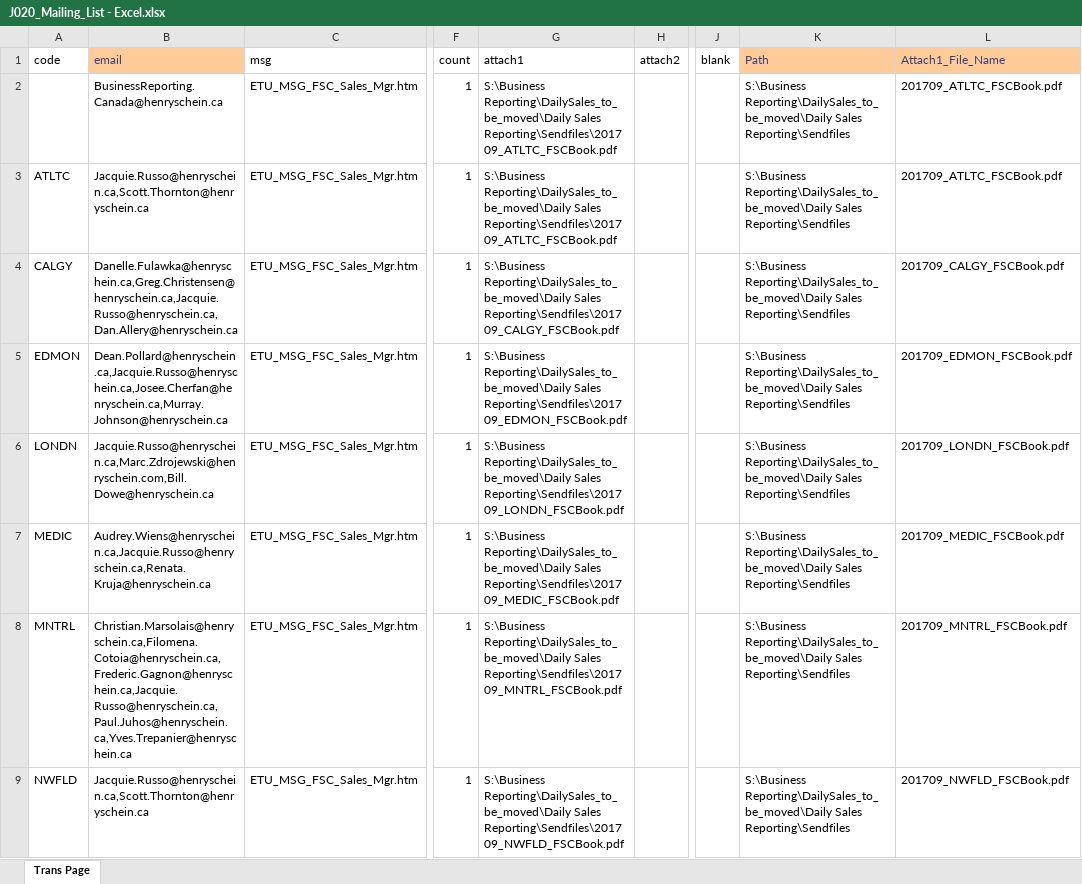
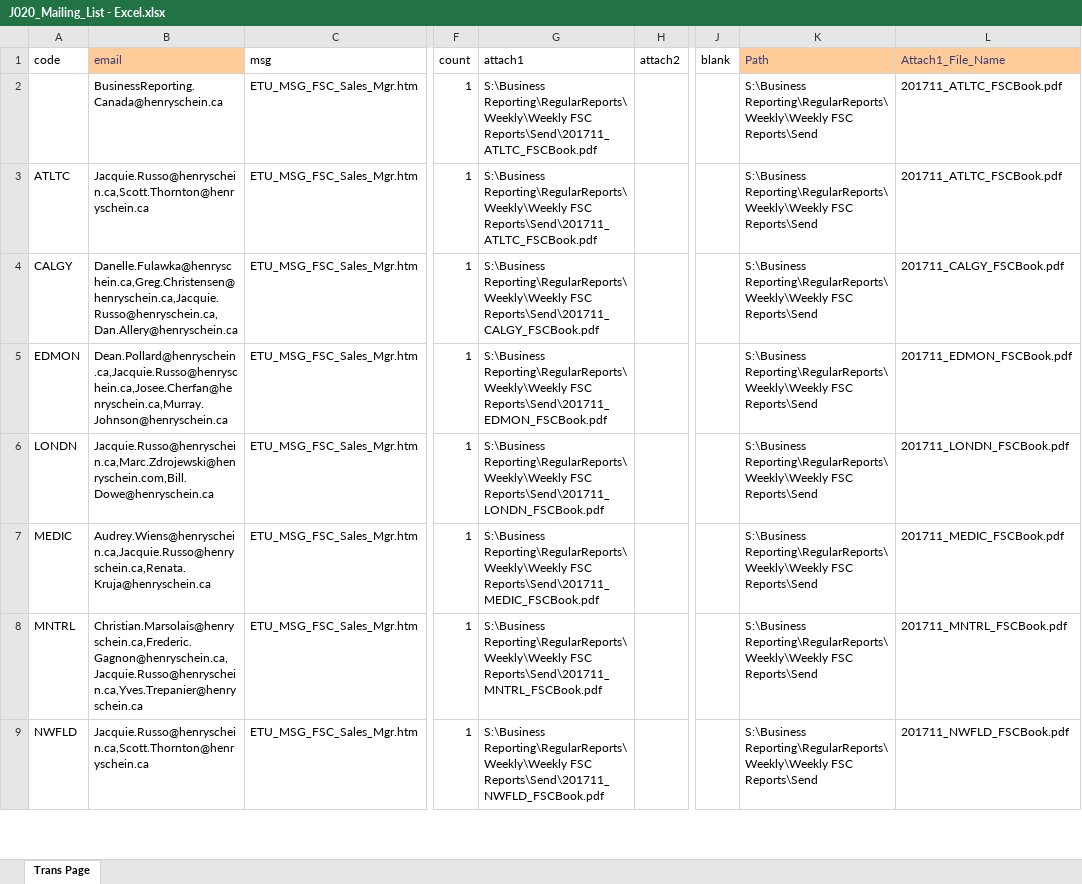
Before and after one commit to HSCanada/BRPoSh, an Excel workbook: BR_Mailer/J020_DS_FSC_BR/J020_Mailing_List - Excel.xlsx, sheet Trans Page, drawn as a sheet; only a part is shown, gaps mark what is left out; values as stored, in another font and other column widths than the file's, no borders; the diff covers the shown part only; the diff names each change by its address in the sheet, - before the commit and + after, or states it on an @@ line.

```diff
--- a/BR_Mailer/J020_DS_FSC_BR/J020_Mailing_List - Excel.xlsx (sheet Trans Page)
+++ b/BR_Mailer/J020_DS_FSC_BR/J020_Mailing_List - Excel.xlsx (sheet Trans Page)
-G2:G3 (attach1): S:\Business Reporting\DailySales_to_be_moved\Daily Sales Reporting\Sendfiles\201709_ATLTC_FSCBook.pdf
+G2:G3 (attach1): S:\Business Reporting\RegularReports\Weekly\Weekly FSC Reports\Send\201711_ATLTC_FSCBook.pdf
-K2:K9 (Path): S:\Business Reporting\DailySales_to_be_moved\Daily Sales Reporting\Sendfiles
+K2:K9 (Path): S:\Business Reporting\RegularReports\Weekly\Weekly FSC Reports\Send
-L2:L3 (Attach1_File_Name): 201709_ATLTC_FSCBook.pdf
+L2:L3 (Attach1_File_Name): 201711_ATLTC_FSCBook.pdf
-G4 (attach1): S:\Business Reporting\DailySales_to_be_moved\Daily Sales Reporting\Sendfiles\201709_CALGY_FSCBook.pdf
+G4 (attach1): S:\Business Reporting\RegularReports\Weekly\Weekly FSC Reports\Send\201711_CALGY_FSCBook.pdf
-L4 (Attach1_File_Name): 201709_CALGY_FSCBook.pdf
+L4 (Attach1_File_Name): 201711_CALGY_FSCBook.pdf
-G5 (attach1): S:\Business Reporting\DailySales_to_be_moved\Daily Sales Reporting\Sendfiles\201709_EDMON_FSCBook.pdf
+G5 (attach1): S:\Business Reporting\RegularReports\Weekly\Weekly FSC Reports\Send\201711_EDMON_FSCBook.pdf
-L5 (Attach1_File_Name): 201709_EDMON_FSCBook.pdf
+L5 (Attach1_File_Name): 201711_EDMON_FSCBook.pdf
-G6 (attach1): S:\Business Reporting\DailySales_to_be_moved\Daily Sales Reporting\Sendfiles\201709_LONDN_FSCBook.pdf
+G6 (attach1): S:\Business Reporting\RegularReports\Weekly\Weekly FSC Reports\Send\201711_LONDN_FSCBook.pdf
-L6 (Attach1_File_Name): 201709_LONDN_FSCBook.pdf
+L6 (Attach1_File_Name): 201711_LONDN_FSCBook.pdf
-G7 (attach1): S:\Business Reporting\DailySales_to_be_moved\Daily Sales Reporting\Sendfiles\201709_MEDIC_FSCBook.pdf
+G7 (attach1): S:\Business Reporting\RegularReports\Weekly\Weekly FSC Reports\Send\201711_MEDIC_FSCBook.pdf
-L7 (Attach1_File_Name): 201709_MEDIC_FSCBook.pdf
+L7 (Attach1_File_Name): 201711_MEDIC_FSCBook.pdf
-B8 (email): Christian.Marsolais@henryschein.ca,Filomena.Cotoia@henryschein.ca,Frederic.Gagnon@henryschein.ca,Jacquie.Russo@henryschein.ca,Paul.Juhos@henryschein.ca,Yves.Trepanier@henryschein.ca
+B8 (email): Christian.Marsolais@henryschein.ca,Frederic.Gagnon@henryschein.ca,Jacquie.Russo@henryschein.ca,Yves.Trepanier@henryschein.ca
-G8 (attach1): S:\Business Reporting\DailySales_to_be_moved\Daily Sales Reporting\Sendfiles\201709_MNTRL_FSCBook.pdf
+G8 (attach1): S:\Business Reporting\RegularReports\Weekly\Weekly FSC Reports\Send\201711_MNTRL_FSCBook.pdf
-L8 (Attach1_File_Name): 201709_MNTRL_FSCBook.pdf
+L8 (Attach1_File_Name): 201711_MNTRL_FSCBook.pdf
-G9 (attach1): S:\Business Reporting\DailySales_to_be_moved\Daily Sales Reporting\Sendfiles\201709_NWFLD_FSCBook.pdf
+G9 (attach1): S:\Business Reporting\RegularReports\Weekly\Weekly FSC Reports\Send\201711_NWFLD_FSCBook.pdf
-L9 (Attach1_File_Name): 201709_NWFLD_FSCBook.pdf
+L9 (Attach1_File_Name): 201711_NWFLD_FSCBook.pdf
```
Also changed, not shown: 36 edited cells elsewhere in this sheet, BR_Mailer/J021_DS_FSC/J021_Mailing_List-Excel.xlsx, BR_Mailer/J030_COM_FSC/J030_Mailing_List - Excel.xlsx, 17 other files.
